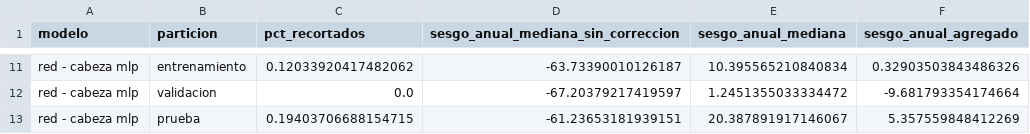
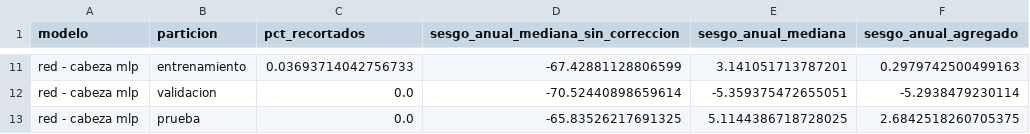
Before and after one commit to JuanHoyos329/lluvia-valle-kan, a CSV file: salidas_fase4/reconstruccion_mm.csv, drawn as a sheet; only a part is shown, gaps mark what is left out; the diff covers the shown part only; the diff names each change by its address in the sheet, - before the commit and + after, or states it on an @@ line.

```diff
--- a/salidas_fase4/reconstruccion_mm.csv
+++ b/salidas_fase4/reconstruccion_mm.csv
-C11 (pct_recortados): 0.12033920417482062
+C11 (pct_recortados): 0.03693714042756733
-D11: -63.73390010126187
+D11: -67.42881128806599
-E11 (sesgo_anual_mediana): 10.395565210840834
+E11 (sesgo_anual_mediana): 3.141051713787201
-F11 (sesgo_anual_agregado): 0.32903503843486326
+F11 (sesgo_anual_agregado): 0.2979742500499163
-D12: -67.20379217419597
+D12: -70.52440898659614
-E12 (sesgo_anual_mediana): 1.2451355033334472
+E12 (sesgo_anual_mediana): -5.359375472655051
-F12 (sesgo_anual_agregado): -9.681793354174664
+F12 (sesgo_anual_agregado): -5.2938479230114
-C13 (pct_recortados): 0.19403706688154715
+C13 (pct_recortados): 0.0
-D13: -61.23653181939151
+D13: -65.83526217691325
-E13 (sesgo_anual_mediana): 20.387891917146067
+E13 (sesgo_anual_mediana): 5.1144386718728025
-F13 (sesgo_anual_agregado): 5.357559848412269
+F13 (sesgo_anual_agregado): 2.6842518260705375
```
Also changed, not shown: 30 edited cells elsewhere in this file, salidas_fase4/ablacion_busqueda_hiperparametros.csv, salidas_fase4/ablacion_comparaciones_bootstrap.csv, 48 other files.
